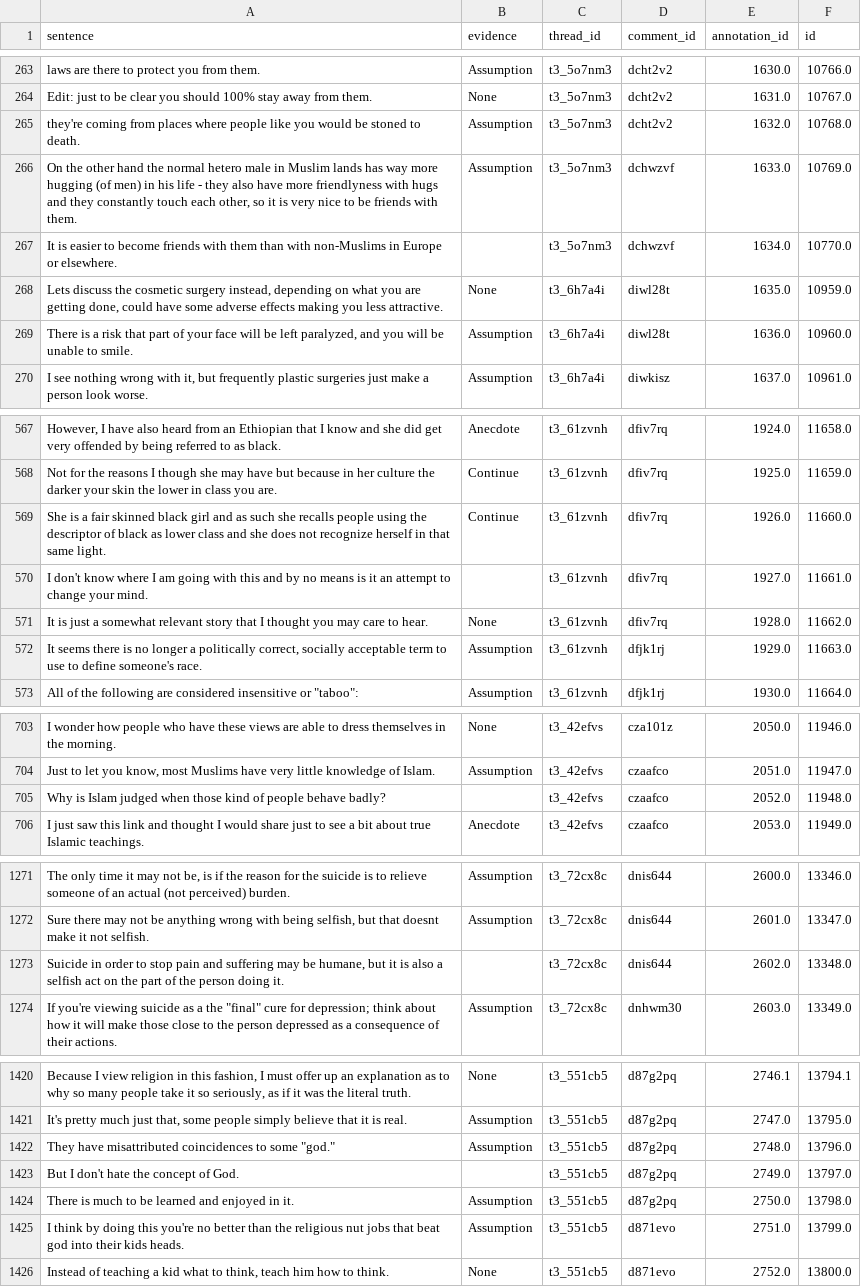
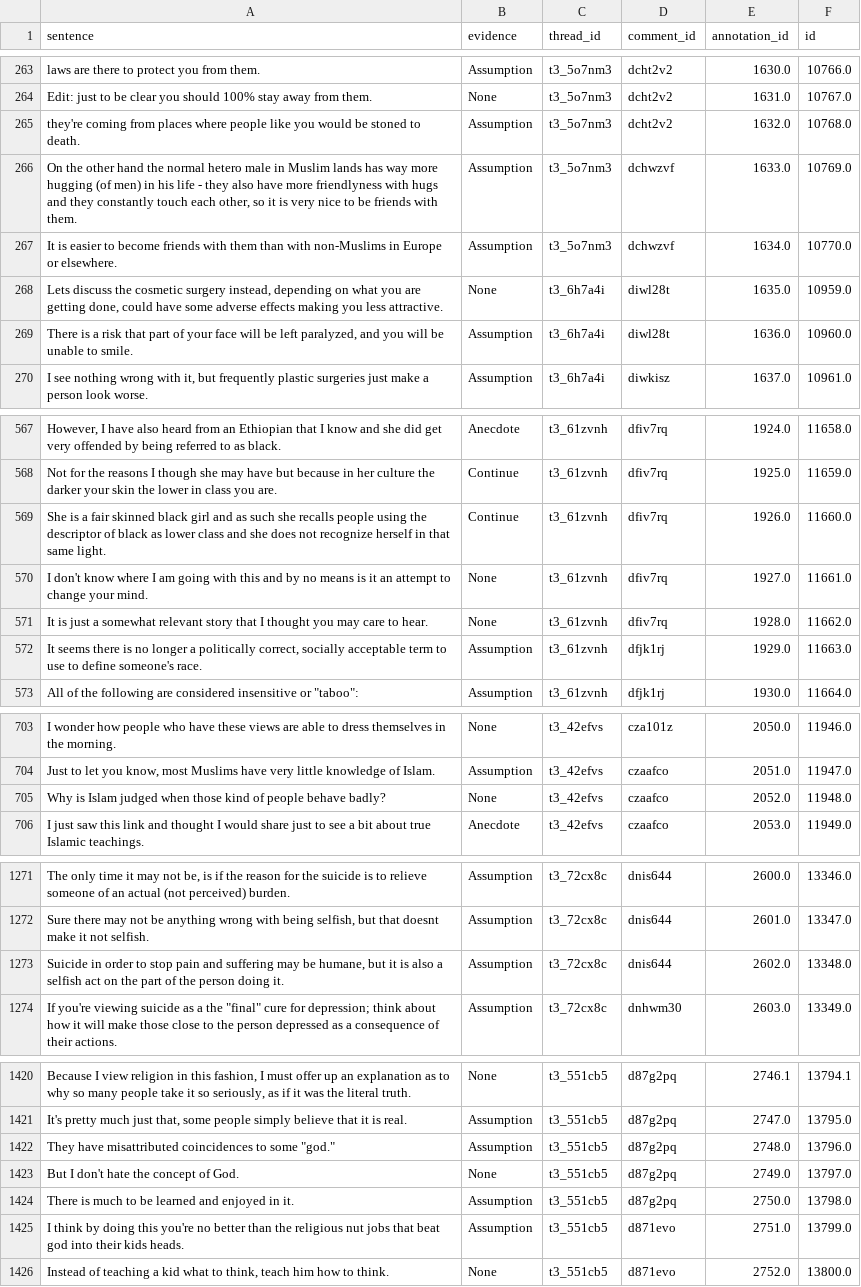
Before and after one commit to mariekevdh/BA-Thesis-Information-Science-Persuasion-Strategies, a CSV file: evidence_types_annotation/processed_annotations/friso_final.csv, drawn as a sheet; only a part is shown, gaps mark what is left out; the diff names each change by its address in the sheet, - before the commit and + after, or states it on an @@ line.

```diff
--- a/evidence_types_annotation/processed_annotations/friso_final.csv
+++ b/evidence_types_annotation/processed_annotations/friso_final.csv
-B267 (evidence): (empty)
+B267 (evidence): Assumption
-B570 (evidence): (empty)
+B570 (evidence): None
-B705 (evidence): (empty)
+B705 (evidence): None
-B1273 (evidence): (empty)
+B1273 (evidence): Assumption
-B1423 (evidence): (empty)
+B1423 (evidence): None
```
Also changed, not shown: evidence_types_annotation/final_dataset.csv, evidence_types_annotation/processed_annotations/robin_final.csv, 2 other files.
